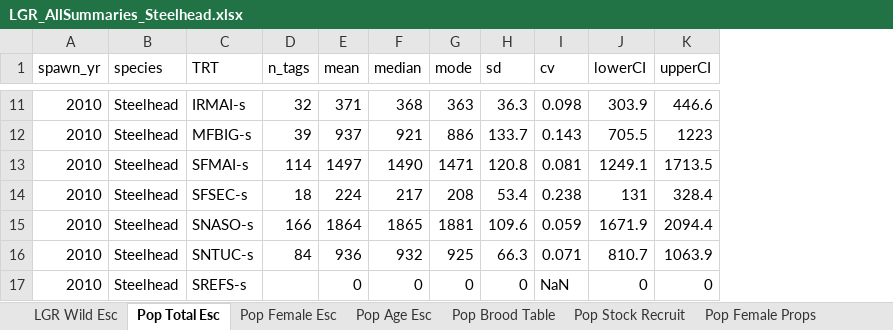
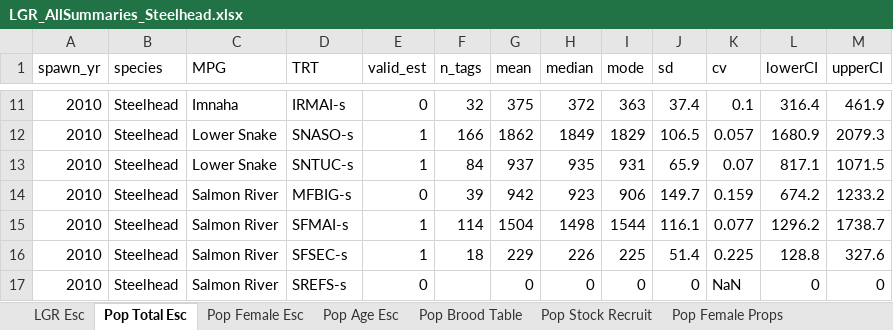
Before and after one commit to mackerman44/LGR_pHOS_Sim, an Excel workbook: data/LGR_AllSummaries_Steelhead.xlsx, sheet Pop Total Esc, drawn as a sheet; only a part is shown, gaps mark what is left out; values as stored, in another font and other column widths than the file's, no borders; removed rows and columns are numbered as before the commit, all else as after; the diff covers the shown part only; the diff names each change by its address in the sheet, - before the commit and + after, or states it on an @@ line.

Commit message:
Updated DABOM output with escapement by site (not area). Needed new function to assign various sites to TRT populations. Focused on valid wild estimates

```diff
--- a/data/LGR_AllSummaries_Steelhead.xlsx (sheet Pop Total Esc)
+++ b/data/LGR_AllSummaries_Steelhead.xlsx (sheet Pop Total Esc)
-sheet tab: LGR Wild Esc
+sheet tab: LGR Esc
+column C (MPG), row 11: Imnaha; rows 14-17: all Salmon River
+column E (valid_est), row 11: 0; rows 14-17: 0 | 1 | 1 | 0
-G11 (mean): 371
+G11 (mean): 375
-H11 (median): 368
+H11 (median): 372
-J11 (sd): 36.3
+J11 (sd): 37.4
-K11 (cv): 0.098
+K11 (cv): 0.1
-L11 (lowerCI): 303.9
+L11 (lowerCI): 316.4
-M11 (upperCI): 446.6
+M11 (upperCI): 461.9
+row 12: 2010 | Steelhead | Lower Snake | SNASO-s | 1 | 166 | 1862 | 1849 | 1829 | 106.5 | 0.057 | 1680.9 | 2079.3
+row 13: 2010 | Steelhead | Lower Snake | SNTUC-s | 1 | 84 | 937 | 935 | 931 | 65.9 | 0.07 | 817.1 | 1071.5
-G14 (mean): 937
+G14 (mean): 942
-H14 (median): 921
+H14 (median): 923
-I14 (mode): 886
+I14 (mode): 906
-J14 (sd): 133.7
+J14 (sd): 149.7
-K14 (cv): 0.143
+K14 (cv): 0.159
-L14 (lowerCI): 705.5
+L14 (lowerCI): 674.2
-M14 (upperCI): 1223
+M14 (upperCI): 1233.2
-G15 (mean): 1497
+G15 (mean): 1504
-H15 (median): 1490
+H15 (median): 1498
-I15 (mode): 1471
+I15 (mode): 1544
-J15 (sd): 120.8
+J15 (sd): 116.1
-K15 (cv): 0.081
+K15 (cv): 0.077
-L15 (lowerCI): 1249.1
+L15 (lowerCI): 1296.2
-M15 (upperCI): 1713.5
+M15 (upperCI): 1738.7
-G16 (mean): 224
+G16 (mean): 229
-H16 (median): 217
+H16 (median): 226
-I16 (mode): 208
+I16 (mode): 225
-J16 (sd): 53.4
+J16 (sd): 51.4
-K16 (cv): 0.238
+K16 (cv): 0.225
-L16 (lowerCI): 131
+L16 (lowerCI): 128.8
-M16 (upperCI): 328.4
+M16 (upperCI): 327.6
-row 15: 2010 | Steelhead | SNASO-s | 166 | 1864 | 1865 | 1881 | 109.6 | 0.059 | 1671.9 | 2094.4
-row 16: 2010 | Steelhead | SNTUC-s | 84 | 936 | 932 | 925 | 66.3 | 0.071 | 810.7 | 1063.9
```
Also changed, not shown: 21 added rows, 19 removed rows and 931 edited cells elsewhere in this sheet, sheet Site Esc, sheet Pop Age Esc, sheet Pop Brood Table, sheet Pop Stock Recruit, sheet Pop Female Esc, sheet Pop Female Props, 1 more sheet, 4 other files.
